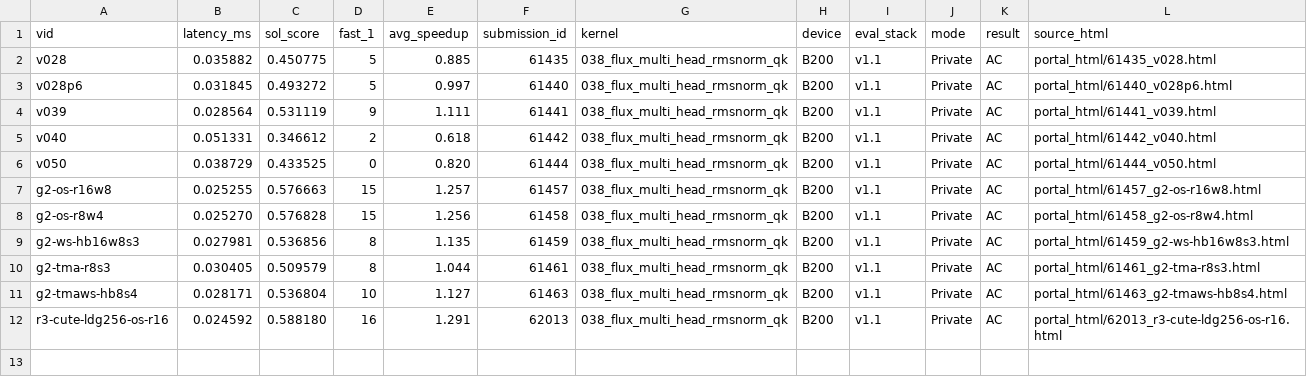
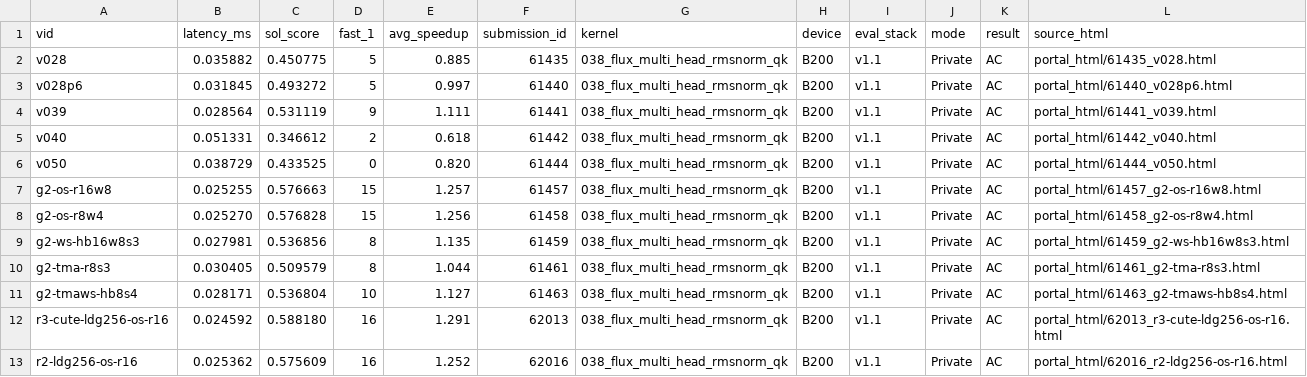
Before and after one commit to Hha21/execbench-test, a CSV file: poc/results/b200_portal.csv, drawn as a sheet.

```diff
--- a/poc/results/b200_portal.csv
+++ b/poc/results/b200_portal.csv
@@ -12 +12,2 @@ g2-tmaws-hb8s4,0.028171,0.536804,10,1.127,61463,038_flux_multi_head_rmsnorm_qk,B
 r3-cute-ldg256-os-r16,0.024592,0.588180,16,1.291,62013,038_flux_multi_head_rmsnorm_qk,B200,v1.1,Private,AC,portal_html/62013_r3-cute-ldg256-os-r16.html
+r2-ldg256-os-r16,0.025362,0.575609,16,1.252,62016,038_flux_multi_head_rmsnorm_qk,B200,v1.1,Private,AC,portal_html/62016_r2-ldg256-os-r16.html
```
Also changed, not shown: poc/results/b200_portal_workloads.csv, 49 other files.
